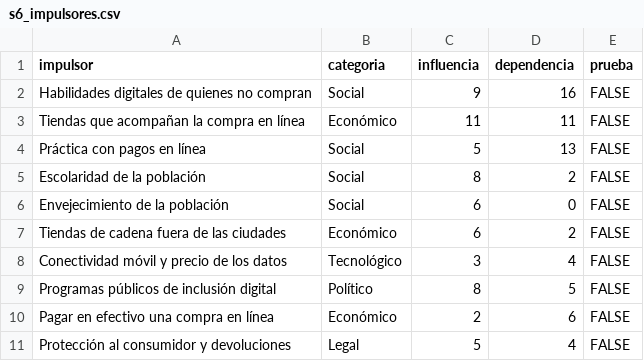
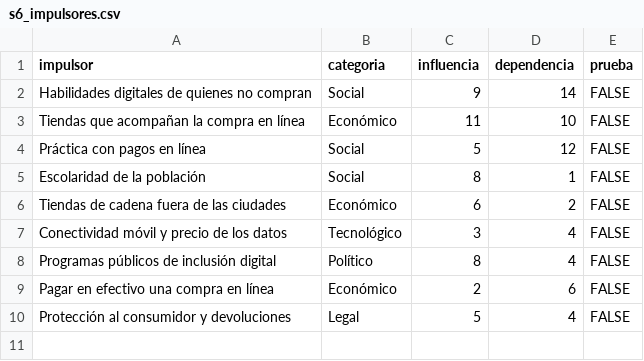
Before and after one commit to rebeloppar/dataton-inegi-2026, a CSV file: dashboard/datos/s6_impulsores.csv, drawn as a sheet.

```diff
--- a/dashboard/datos/s6_impulsores.csv
+++ b/dashboard/datos/s6_impulsores.csv
@@ -1,10 +1,9 @@
 "impulsor","categoria","influencia","dependencia","prueba"
-"Habilidades digitales de quienes no compran","Social",9,16,FALSE
-"Tiendas que acompañan la compra en línea","Económico",11,11,FALSE
-"Práctica con pagos en línea","Social",5,13,FALSE
-"Escolaridad de la población","Social",8,2,FALSE
-"Envejecimiento de la población","Social",6,0,FALSE
+"Habilidades digitales de quienes no compran","Social",9,14,FALSE
+"Tiendas que acompañan la compra en línea","Económico",11,10,FALSE
+"Práctica con pagos en línea","Social",5,12,FALSE
+"Escolaridad de la población","Social",8,1,FALSE
 "Tiendas de cadena fuera de las ciudades","Económico",6,2,FALSE
 "Conectividad móvil y precio de los datos","Tecnológico",3,4,FALSE
-"Programas públicos de inclusión digital","Político",8,5,FALSE
+"Programas públicos de inclusión digital","Político",8,4,FALSE
 "Pagar en efectivo una compra en línea","Económico",2,6,FALSE
```
Also changed, not shown: dashboard/datos/como_se_calculo.csv, dashboard/datos/s6_escenarios.csv, 2 other files.
